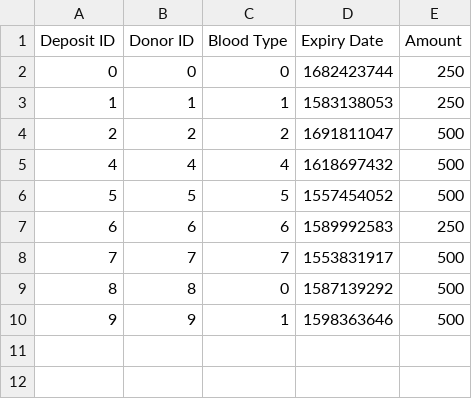
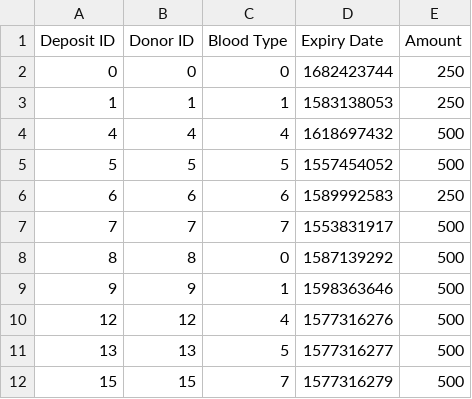
Before and after one commit to nithinsudhir/friendly-robot, a CSV file: data/deposits.csv, drawn as a sheet.

```diff
--- a/data/deposits.csv
+++ b/data/deposits.csv
@@ -3,3 +3,2 @@ Deposit ID,Donor ID,Blood Type,Expiry Date,Amount
 1,1,1,1583138053,250
-2,2,2,1691811047,500
 4,4,4,1618697432,500
@@ -10 +9,4 @@ Deposit ID,Donor ID,Blood Type,Expiry Date,Amount
 9,9,1,1598363646,500
+12,12,4,1577316276,500
+13,13,5,1577316277,500
+15,15,7,1577316279,500
```
Also changed, not shown: data/donors.csv, 3 other files.
